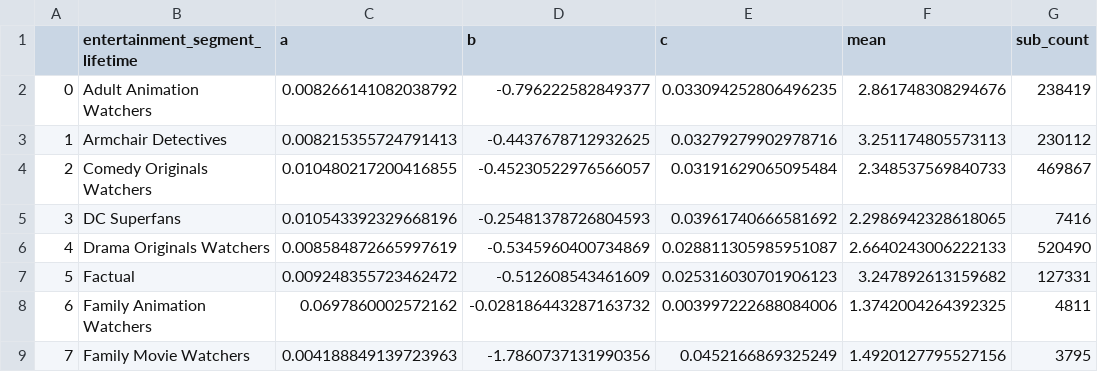
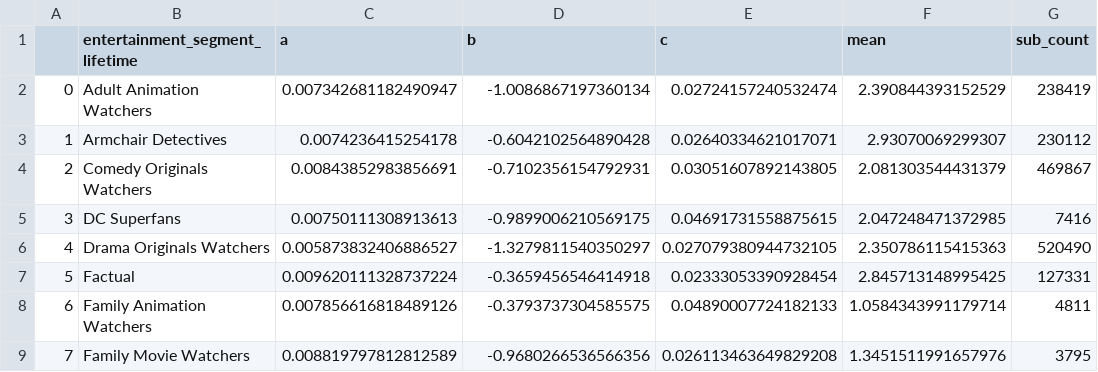
Before and after one commit to jenilu-hbo/jupyter-notebooks, a CSV file: Retention/Databricks/Models/seg_table_pillar.csv, drawn as a sheet; only a part is shown; the diff covers the shown part only.

```diff
--- a/Retention/Databricks/Models/seg_table_pillar.csv
+++ b/Retention/Databricks/Models/seg_table_pillar.csv
@@ -1,9 +1,9 @@
 ,entertainment_segment_lifetime,a,b,c,mean,sub_count
-0,Adult Animation Watchers,0.008266141082038792,-0.796222582849377,0.033094252806496235,2.861748308294676,238419
-1,Armchair Detectives,0.008215355724791413,-0.4437678712932625,0.03279279902978716,3.251174805573113,230112
-2,Comedy Originals Watchers,0.010480217200416855,-0.45230522976566057,0.03191629065095484,2.348537569840733,469867
-3,DC Superfans,0.010543392329668196,-0.25481378726804593,0.03961740666581692,2.2986942328618065,7416
-4,Drama Originals Watchers,0.008584872665997619,-0.5345960400734869,0.028811305985951087,2.6640243006222133,520490
-5,Factual,0.009248355723462472,-0.512608543461609,0.025316030701906123,3.247892613159682,127331
-6,Family Animation Watchers,0.0697860002572162,-0.028186443287163732,0.003997222688084006,1.3742004264392325,4811
-7,Family Movie Watchers,0.004188849139723963,-1.7860737131990356,0.0452166869325249,1.4920127795527156,3795
+0,Adult Animation Watchers,0.007342681182490947,-1.0086867197360134,0.02724157240532474,2.390844393152529,238419
+1,Armchair Detectives,0.0074236415254178,-0.6042102564890428,0.02640334621017071,2.93070069299307,230112
+2,Comedy Originals Watchers,0.00843852983856691,-0.7102356154792931,0.03051607892143805,2.081303544431379,469867
+3,DC Superfans,0.00750111308913613,-0.9899006210569175,0.04691731558875615,2.047248471372985,7416
+4,Drama Originals Watchers,0.005873832406886527,-1.3279811540350297,0.027079380944732105,2.350786115415363,520490
+5,Factual,0.009620111328737224,-0.3659456546414918,0.02333053390928454,2.845713148995425,127331
+6,Family Animation Watchers,0.007856616818489126,-0.3793737304585575,0.04890007724182133,1.0584343991179714,4811
+7,Family Movie Watchers,0.008819797812812589,-0.9680266536566356,0.026113463649829208,1.3451511991657976,3795
```
Also changed, not shown: 60 edited cells elsewhere in this file, Retention/Databricks/Models/content_cost.csv, Retention/Databricks/Models/cost_table_pillar.csv, 8 other files.
